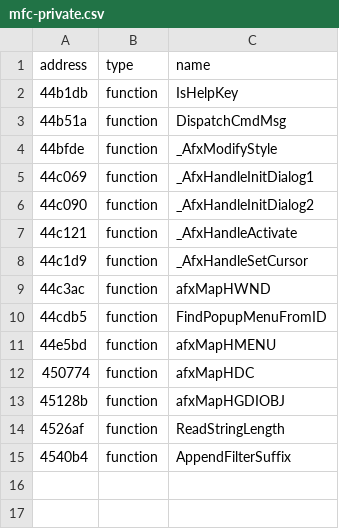
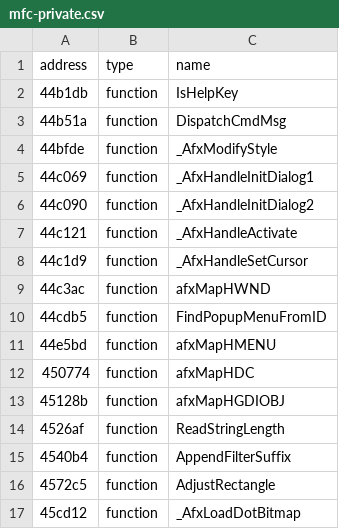
Before and after one commit to disinvite/hover, a CSV file: metadata/mfc-private.csv, drawn as a sheet; the diff names each change by its address in the sheet, - before the commit and + after, or states it on an @@ line.

```diff
--- a/metadata/mfc-private.csv
+++ b/metadata/mfc-private.csv
+row 16: 4572c5 | function | AdjustRectangle
+row 17: 45cd12 | function | _AfxLoadDotBitmap
```
Also changed, not shown: metadata/library.csv, 3 other files.
